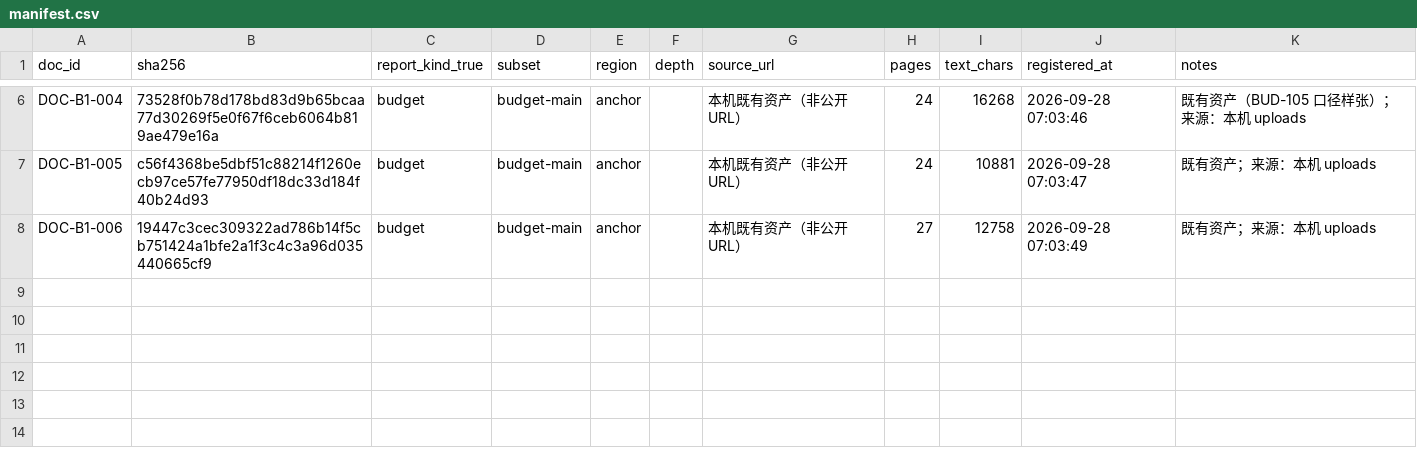
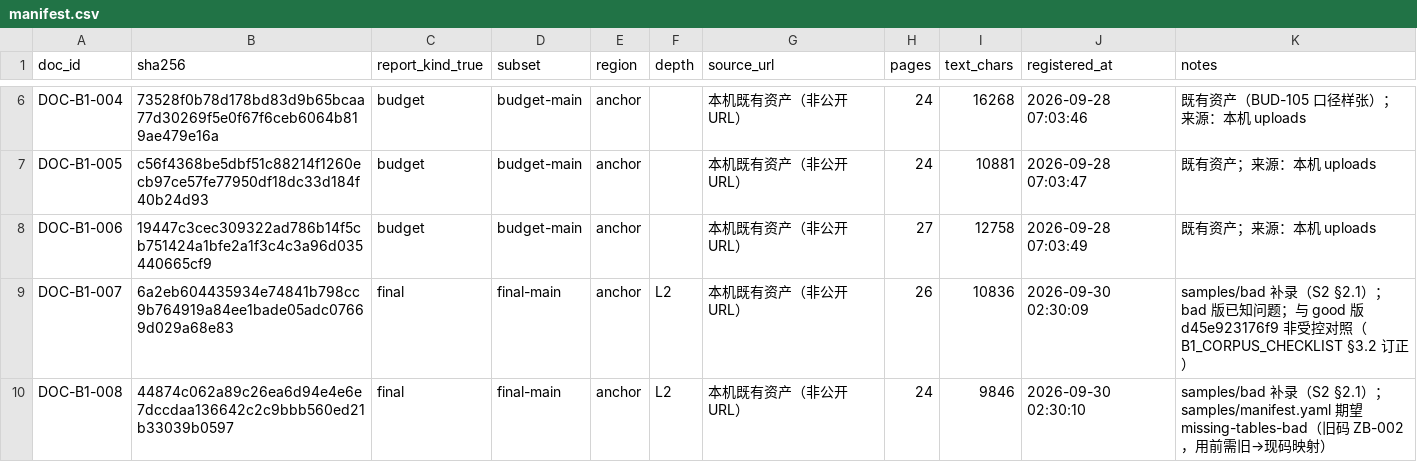
Before and after one commit to zxj6827111-blip/GovBudgetChecker, a CSV file: corpus/manifest.csv, drawn as a sheet; only a part is shown, gaps mark what is left out; the diff names each change by its address in the sheet, - before the commit and + after, or states it on an @@ line.

Commit message:
chore(bench): WP0-V2 基线冻结 + 语料登记实况——main c5fdaea 引擎指纹与覆盖快照入档；DOC-B1-007/008 登记（SHA 核验），14 份 uploads 材料挂起留补登命令块；S2 签字单外采行 deferred→WP11

```diff
--- a/corpus/manifest.csv
+++ b/corpus/manifest.csv
+row 9: DOC-B1-007 | 6a2eb604435934e74841b798cc9b764919a84ee1bade05adc07669d029a68e83 | final | final-main | anchor | L2 | 本机既有资产（非公开 URL） | 26 | 10836 | 2026-09-30 02:30:09 | samples/bad 补录（S2 §2.1）；bad 版已知问题；与 good 版 d45e923176f9 非受控对照（B1_CORPUS_CHECKLIST §3.2 订正）
+row 10: DOC-B1-008 | 44874c062a89c26ea6d94e4e6e7dccdaa136642c2c9bbb560ed21b33039b0597 | final | final-main | anchor | L2 | 本机既有资产（非公开 URL） | 24 | 9846 | 2026-09-30 02:30:10 | samples/bad 补录（S2 §2.1）；samples/manifest.yaml 期望 missing-tables-bad（旧码 ZB-002，用前需旧→现码映射）
```
Also changed, not shown: 3 other files.
